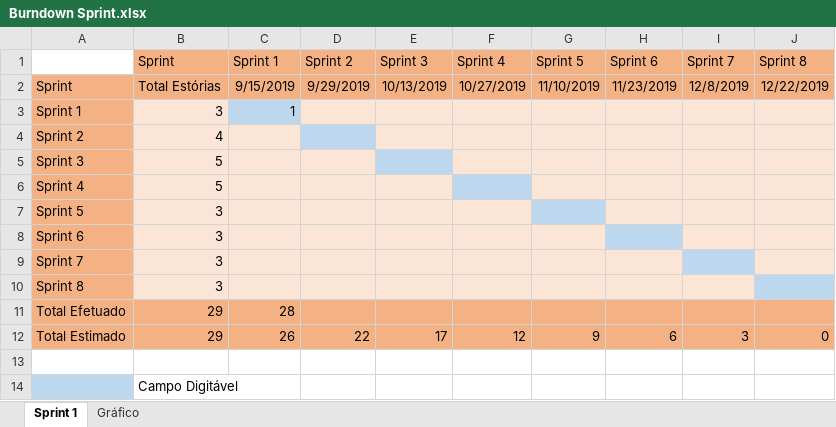
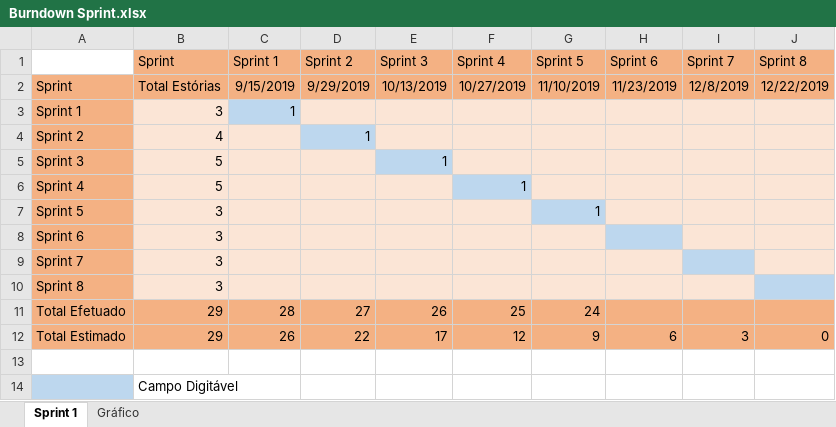
Before and after one commit to Eddersouza/ProjetoMFI, an Excel workbook: _docs/Burndown Sprint.xlsx, sheet Sprint 1, drawn as a sheet; values as stored, in another font and other column widths than the file's, no borders; the diff names each change by its address in the sheet, - before the commit and + after, or states it on an @@ line.

```diff
--- a/_docs/Burndown Sprint.xlsx (sheet Sprint 1)
+++ b/_docs/Burndown Sprint.xlsx (sheet Sprint 1)
-D4 (Sprint 2): (empty)
+D4 (Sprint 2): 1
-E5 (Sprint 3): (empty)
+E5 (Sprint 3): 1
-F6 (Sprint 4): (empty)
+F6 (Sprint 4): 1
-G7 (Sprint 5): (empty)
+G7 (Sprint 5): 1
-D11 (Sprint 2): (empty)
+D11 (Sprint 2): 27
-E11 (Sprint 3): (empty)
+E11 (Sprint 3): 26
-F11 (Sprint 4): (empty)
+F11 (Sprint 4): 25
-G11 (Sprint 5): (empty)
+G11 (Sprint 5): 24
```
Also changed, not shown: charts or pictures, 1 other file.
